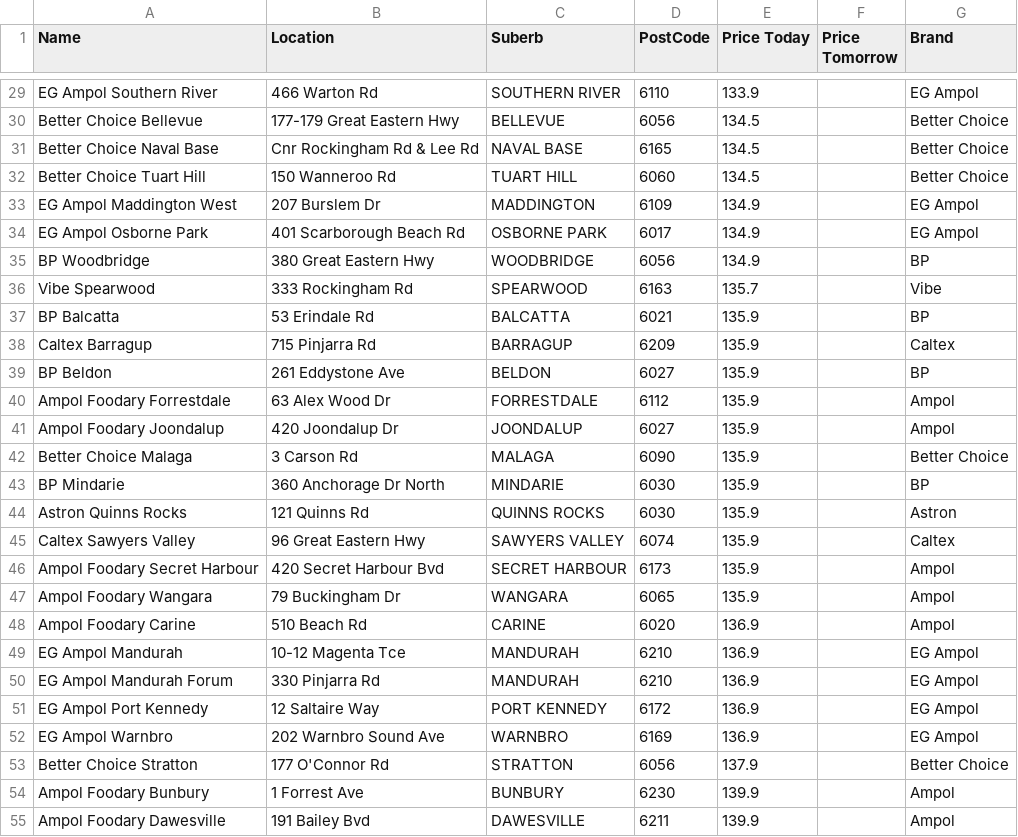
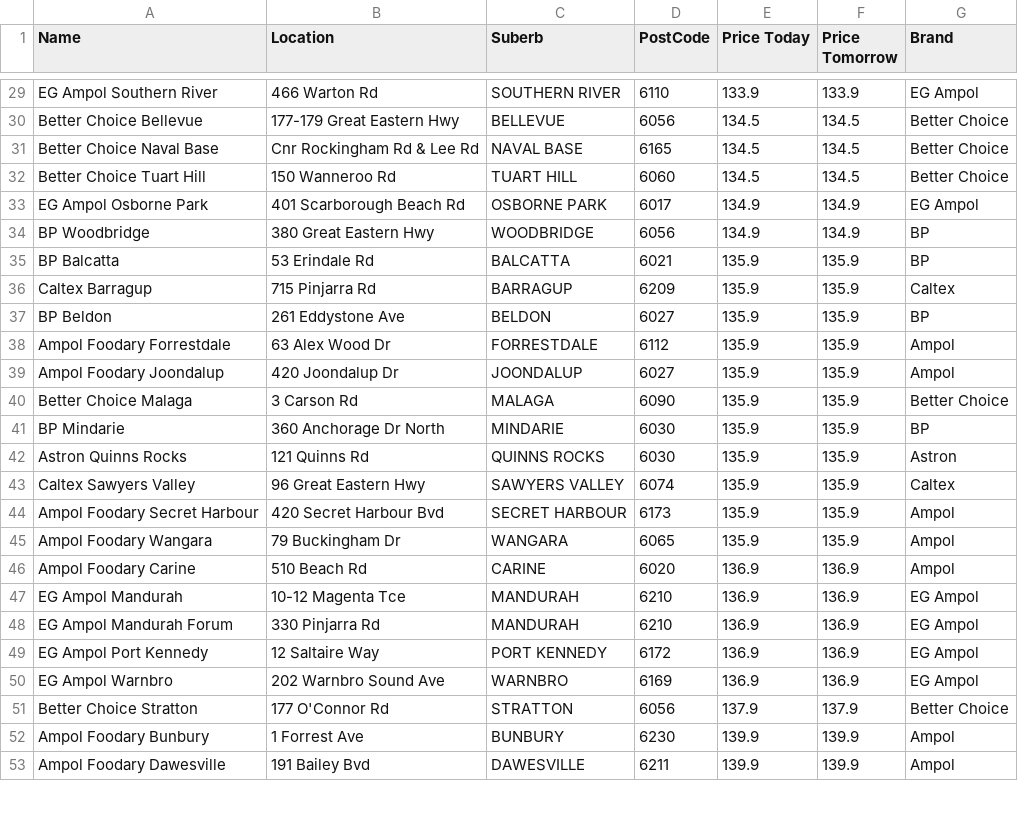
Before and after one commit to Luke3573/WaFuel, a CSV file: WaFuelLPG.csv, drawn as a sheet; only a part is shown, gaps mark what is left out; removed rows and columns are numbered as before the commit, all else as after; the diff covers the shown part only; the diff names each change by its address in the sheet, - before the commit and + after, or states it on an @@ line.

```diff
--- a/WaFuelLPG.csv
+++ b/WaFuelLPG.csv
-F29 (Price Tomorrow): (empty)
+F29 (Price Tomorrow): 133.9
-F30:F32 (Price Tomorrow): (empty)
+F30:F32 (Price Tomorrow): 134.5
-row 33: EG Ampol Maddington West | 207 Burslem Dr | MADDINGTON | 6109 | 134.9 |  | EG Ampol
-F33:F34 (Price Tomorrow): (empty)
+F33:F34 (Price Tomorrow): 134.9
-row 36: Vibe Spearwood | 333 Rockingham Rd | SPEARWOOD | 6163 | 135.7 |  | Vibe
-F35:F45 (Price Tomorrow): (empty)
+F35:F45 (Price Tomorrow): 135.9
-F46:F50 (Price Tomorrow): (empty)
+F46:F50 (Price Tomorrow): 136.9
-F51 (Price Tomorrow): (empty)
+F51 (Price Tomorrow): 137.9
-F52:F53 (Price Tomorrow): (empty)
+F52:F53 (Price Tomorrow): 139.9
```
Also changed, not shown: 7 added rows, 6 removed rows and 41 edited cells elsewhere in this file, WaFuel95.csv, WaFuel98.csv, 2 other files.
